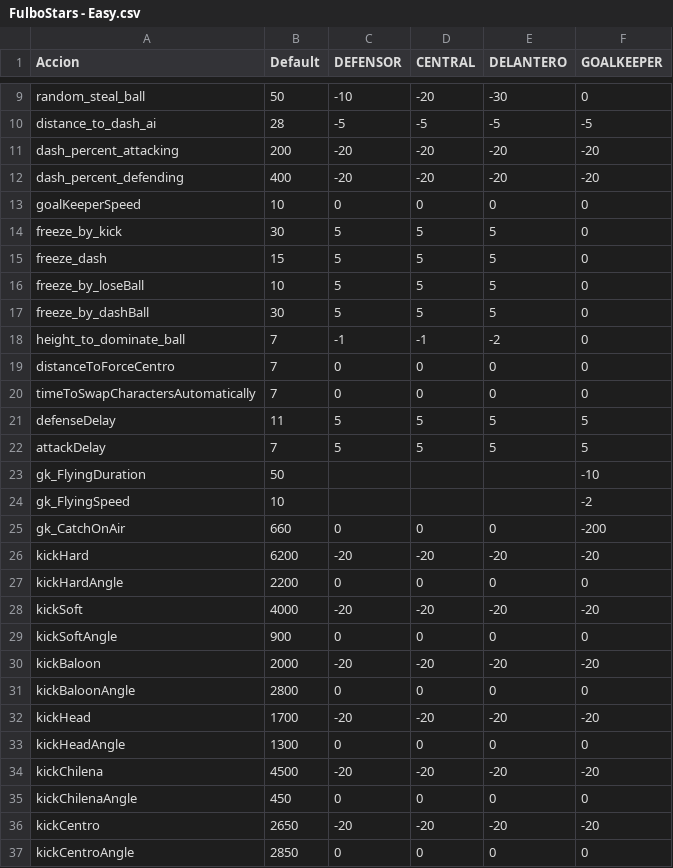
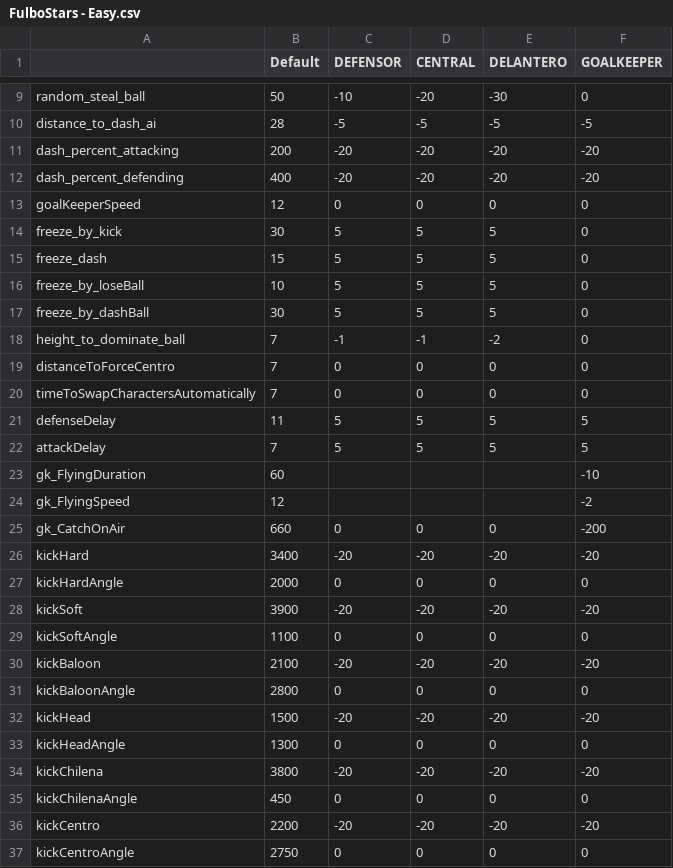
Before and after one commit to pontura/futbol, a CSV file: Assets/StreamingAssets/stats/FulboStars - Easy.csv, drawn as a sheet; only a part is shown, gaps mark what is left out; the diff names each change by its address in the sheet, - before the commit and + after, or states it on an @@ line.

Commit message:
Posiciones y stats

```diff
--- a/Assets/StreamingAssets/stats/FulboStars - Easy.csv
+++ b/Assets/StreamingAssets/stats/FulboStars - Easy.csv
-A1: Accion
+A1: (empty)
-B13 (Default): 10
+B13 (Default): 12
-B23 (Default): 50
+B23 (Default): 60
-B24 (Default): 10
+B24 (Default): 12
-B26 (Default): 6200
+B26 (Default): 3400
-B27 (Default): 2200
+B27 (Default): 2000
-B28 (Default): 4000
+B28 (Default): 3900
-B29 (Default): 900
+B29 (Default): 1100
-B30 (Default): 2000
+B30 (Default): 2100
-B32 (Default): 1700
+B32 (Default): 1500
-B34 (Default): 4500
+B34 (Default): 3800
-B36 (Default): 2650
+B36 (Default): 2200
-B37 (Default): 2850
+B37 (Default): 2750
```
Also changed, not shown: Assets/StreamingAssets/stats/FulboStars - Hard.csv, Assets/StreamingAssets/stats/FulboStars - Medium.csv, 3 other files.
